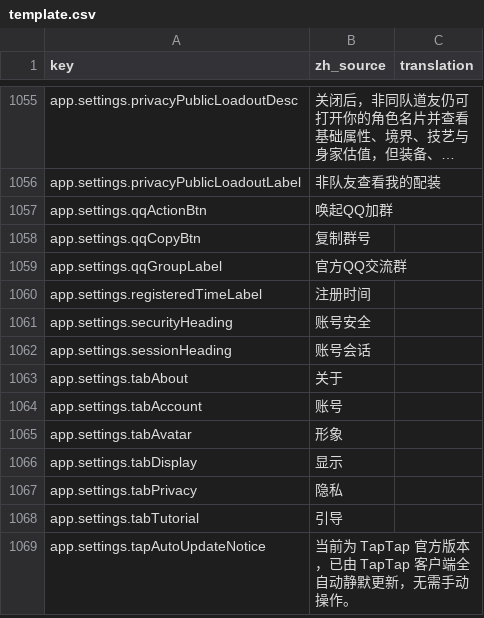
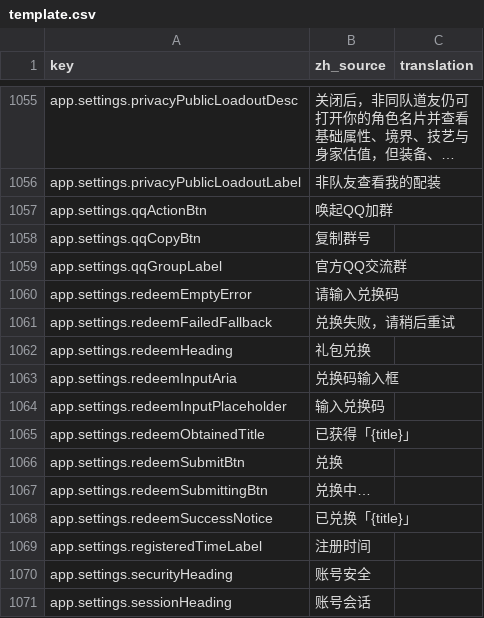
Before and after one commit to fruktoguo/daohua, a CSV file: frontend/public/locales/template.csv, drawn as a sheet; only a part is shown, gaps mark what is left out; the shorter side is filled out with more unchanged rows; long unchanged cells end in …; the diff names each change by its address in the sheet, - before the commit and + after, or states it on an @@ line.

```diff
--- a/frontend/public/locales/template.csv
+++ b/frontend/public/locales/template.csv
+row 1060: app.settings.redeemEmptyError | 请输入兑换码
+row 1061: app.settings.redeemFailedFallback | 兑换失败，请稍后重试
+row 1062: app.settings.redeemHeading | 礼包兑换
+row 1063: app.settings.redeemInputAria | 兑换码输入框
+row 1064: app.settings.redeemInputPlaceholder | 输入兑换码
+row 1065: app.settings.redeemObtainedTitle | 已获得「{title}」
+row 1066: app.settings.redeemSubmitBtn | 兑换
+row 1067: app.settings.redeemSubmittingBtn | 兑换中…
+row 1068: app.settings.redeemSuccessNotice | 已兑换「{title}」
```
Also changed, not shown: 34 other files.
